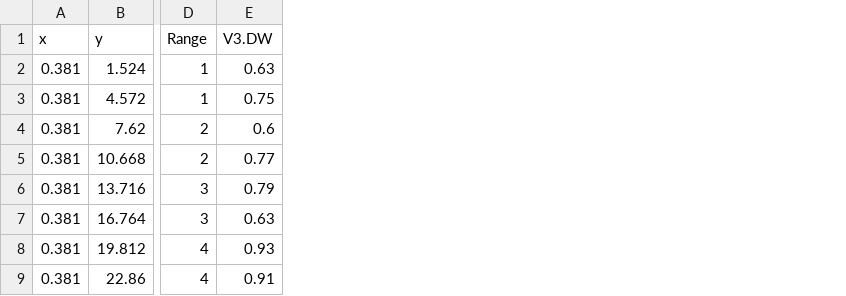
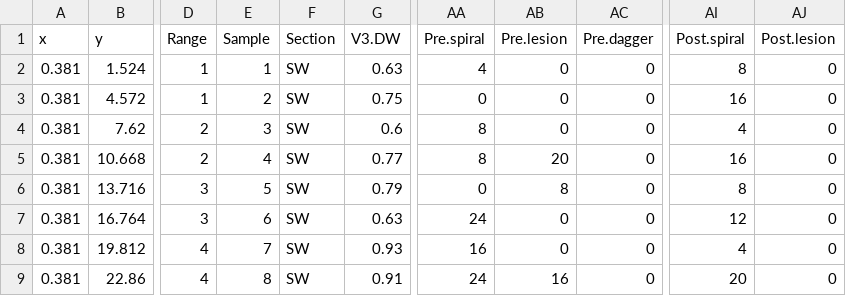
Before and after one commit to noelzach/SDS_Risk_Assessment, a CSV file: 2015_master.csv, drawn as a sheet; only a part is shown, gaps mark what is left out; the diff names each change by its address in the sheet, - before the commit and + after, or states it on an @@ line.

Commit message:
Added non-SCN nematode data

```diff
--- a/2015_master.csv
+++ b/2015_master.csv
+column E (Sample), rows 2-9: 1 | 2 | 3 | 4 | 5 | 6 | 7 | 8
+column F (Section), rows 2-9: all SW
+column AA (Pre.spiral), rows 2-9: 4 | 0 | 8 | 8 | 0 | 24 | 16 | 24
+column AB (Pre.lesion), rows 2-9: 0 | 0 | 0 | 20 | 8 | 0 | 0 | 16
+column AC (Pre.dagger), rows 2-9: all 0
+column AI (Post.spiral), rows 2-9: 8 | 16 | 4 | 16 | 8 | 12 | 4 | 20
+column AJ (Post.lesion), rows 2-9: all 0
```
Also changed, not shown: 2014_master.csv.
